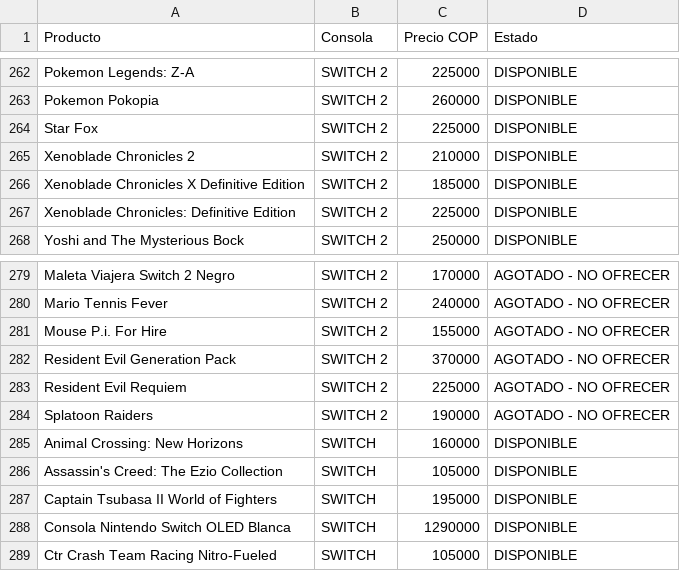
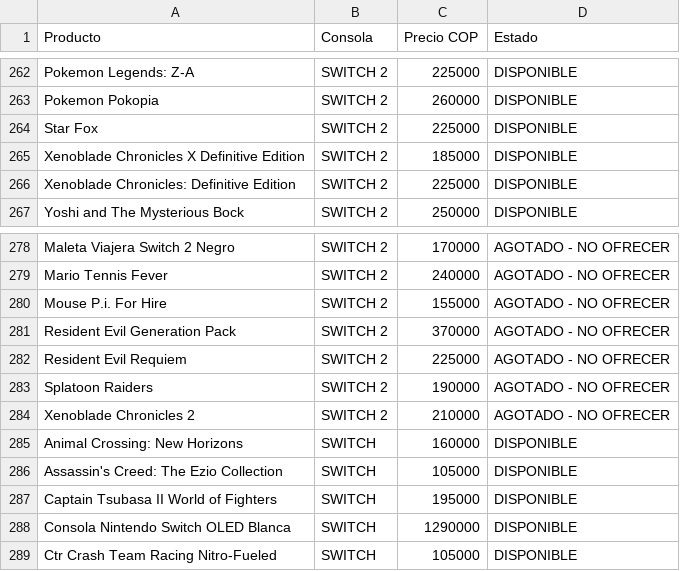
Before and after one commit to pipegamess/Pipe-Games, a CSV file: stock/stock.csv, drawn as a sheet; only a part is shown, gaps mark what is left out.

```diff
--- a/stock/stock.csv
+++ b/stock/stock.csv
@@ -264,3 +264,2 @@ Pokemon Pokopia,SWITCH 2,260000,DISPONIBLE
 Star Fox,SWITCH 2,225000,DISPONIBLE
-Xenoblade Chronicles 2,SWITCH 2,210000,DISPONIBLE
 Xenoblade Chronicles X Definitive Edition,SWITCH 2,185000,DISPONIBLE
@@ -284,2 +283,3 @@ Resident Evil Requiem,SWITCH 2,225000,AGOTADO - NO OFRECER
 Splatoon Raiders,SWITCH 2,190000,AGOTADO - NO OFRECER
+Xenoblade Chronicles 2,SWITCH 2,210000,AGOTADO - NO OFRECER
 Animal Crossing: New Horizons,SWITCH,160000,DISPONIBLE
```
Also changed, not shown: catalogo-meta.csv, 1 other file.
